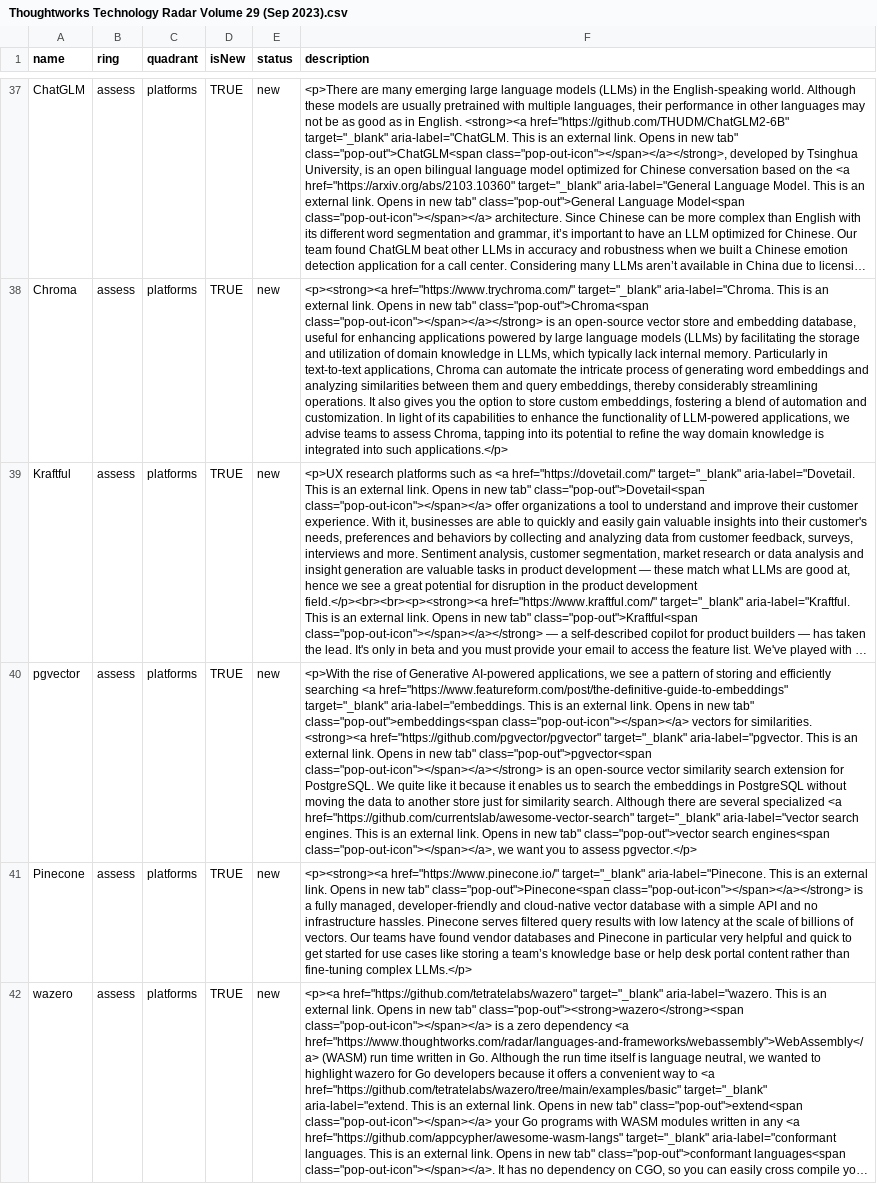
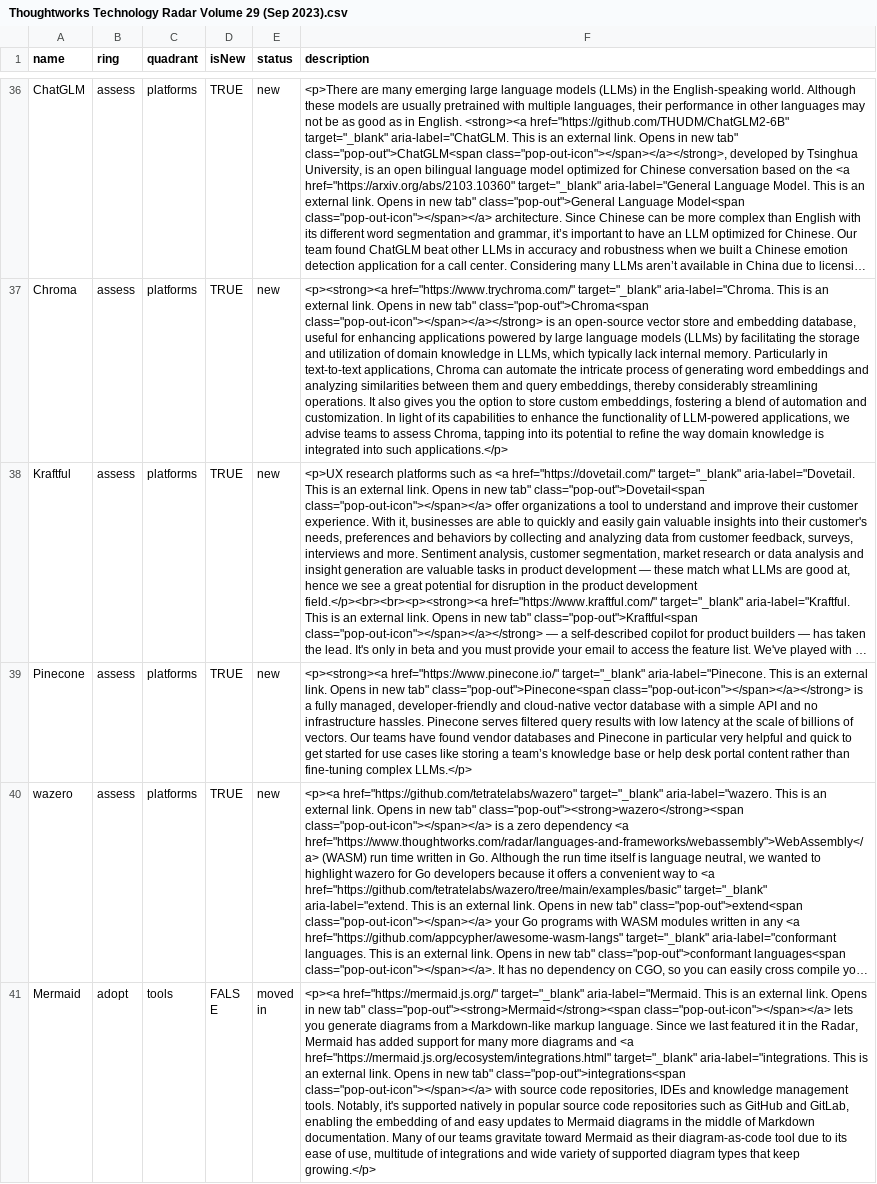
Before and after one commit to setchy/thoughtworks-tech-radar-volumes, a CSV file: volumes/csv/Thoughtworks Technology Radar Volume 29 (Sep 2023).csv, drawn as a sheet; only a part is shown, gaps mark what is left out; the shorter side is filled out with more unchanged rows; long unchanged cells end in …; removed rows and columns are numbered as before the commit, all else as after; the diff covers the shown part only; the diff names each change by its address in the sheet, - before the commit and + after, or states it on an @@ line.

```diff
--- a/volumes/csv/Thoughtworks Technology Radar Volume 29 (Sep 2023).csv
+++ b/volumes/csv/Thoughtworks Technology Radar Volume 29 (Sep 2023).csv
-row 40: pgvector | assess | platforms | TRUE | new | <p>With the rise of Generative AI-powered applications, we see a pattern of storing and efficiently searching <a href="https://www.featureform.com/post/the-definitive-guide-to-embeddings" target="_blank" aria-label="embeddings. This is an external link. Opens in new tab" class="pop-out">embeddings<span class="pop-out-icon"></span></a> vectors for similarities. <strong><a href="https://github.com/pgvector/pgvector" target="_blank" aria-label="pgvector. This is an external link. Opens in new tab" class="pop-out">pgvector<span class="pop-out-icon"></span></a></strong> is an open-source vector similarity search extension for PostgreSQL. We quite like it because it enables us to search the embeddings in PostgreSQL without moving the data to another store just for similarity search. Although there are several specialized <a href="https://github.com/currentslab/awesome-vector-search" target="_blank" aria-label="vector search engines. This is an external link. Opens in new tab" class="pop-out">vector search engines<span class="pop-out-icon"></span></a>, we want you to assess pgvector.</p>
```
Also changed, not shown: 3 added rows and 2 removed rows elsewhere in this file, volumes/csv/Thoughtworks Technology Radar Volume 21 (Nov 2019).csv, volumes/csv/Thoughtworks Technology Radar Volume 22 (May 2020).csv, 13 other files.
